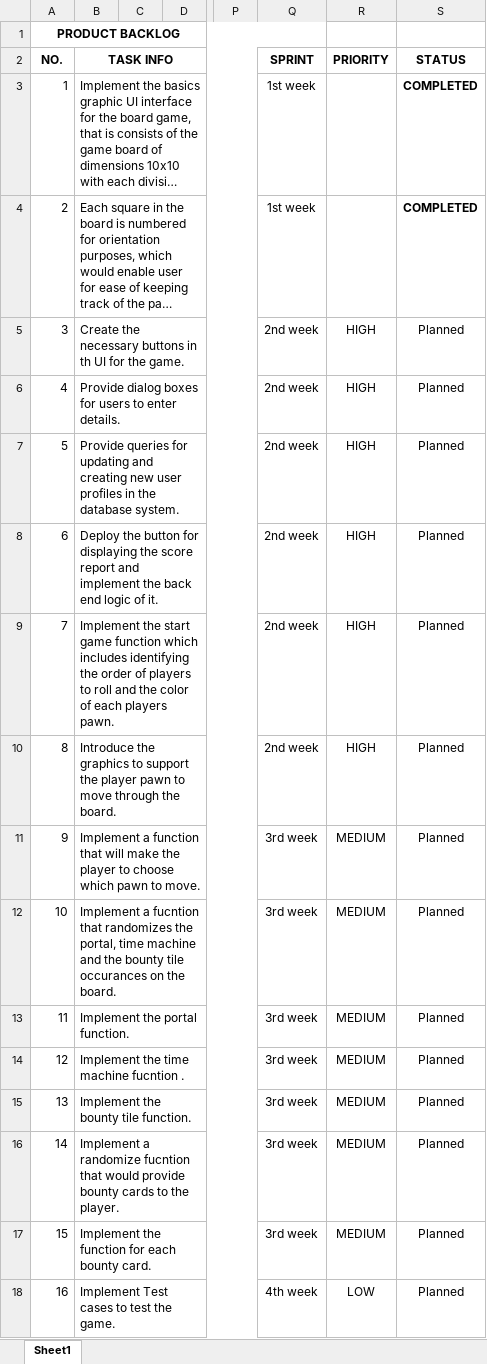
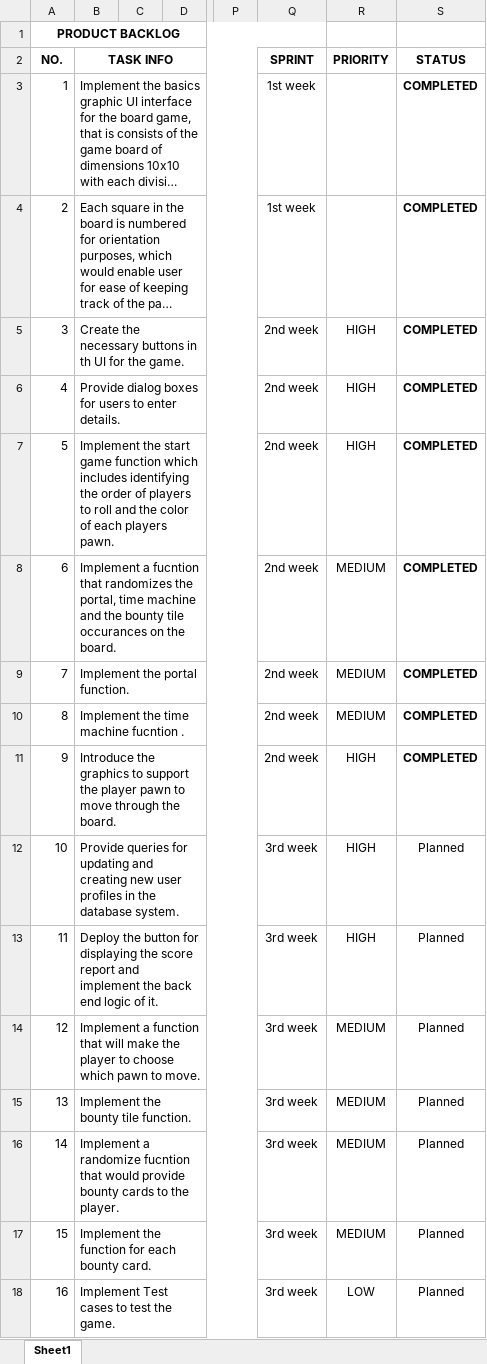
Before and after one commit to BruceWayneJr/CSE360-Team-24, an Excel workbook: Documentation/BACKLOG.xlsx, sheet Sheet1, drawn as a sheet; only a part is shown, gaps mark what is left out; long unchanged cells end in …; values as stored, in another font and other column widths than the file's, no borders; the diff names each change by its address in the sheet, - before the commit and + after, or states it on an @@ line.

Commit message:
Documentation Update

```diff
--- a/Documentation/BACKLOG.xlsx (sheet Sheet1)
+++ b/Documentation/BACKLOG.xlsx (sheet Sheet1)
-S5:S11 (STATUS): Planned
+S5:S11 (STATUS): COMPLETED
-S5:S11 bold: off
+S5:S11 bold: on
-B7 (TASK INFO): Provide queries for updating and creating new user profiles in the database system.
+B7 (TASK INFO): Implement the start game function which includes identifying the order of players to roll and the color of each players pawn.
-B8 (TASK INFO): Deploy the button for displaying the score report and implement the back end logic of it.
+B8 (TASK INFO): Implement a fucntion that randomizes the portal, time machine and the bounty tile occurances on the board.
-R8:R10 (PRIORITY): HIGH
+R8:R10 (PRIORITY): MEDIUM
-B9 (TASK INFO): Implement the start game function which includes identifying the order of players to roll and the color of each players pawn.
+B9 (TASK INFO): Implement the portal function.
-B10 (TASK INFO): Introduce the graphics to support the player pawn to move through the board.
+B10 (TASK INFO): Implement the time machine fucntion .
-B11 (TASK INFO): Implement a function that will make the player to choose which pawn to move.
+B11 (TASK INFO): Introduce the graphics to support the player pawn to move through the board.
-Q11 (SPRINT): 3rd week
+Q11 (SPRINT): 2nd week
-R11:R13 (PRIORITY): MEDIUM
+R11:R13 (PRIORITY): HIGH
-B12 (TASK INFO): Implement a fucntion that randomizes the portal, time machine and the bounty tile occurances on the board.
+B12 (TASK INFO): Provide queries for updating and creating new user profiles in the database system.
-B13 (TASK INFO): Implement the portal function.
+B13 (TASK INFO): Deploy the button for displaying the score report and implement the back end logic of it.
-B14 (TASK INFO): Implement the time machine fucntion .
+B14 (TASK INFO): Implement a function that will make the player to choose which pawn to move.
-Q18 (SPRINT): 4th week
+Q18 (SPRINT): 3rd week
```
Also changed, not shown: 3 other files.
